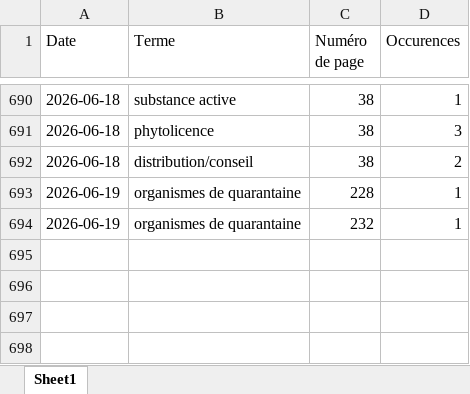
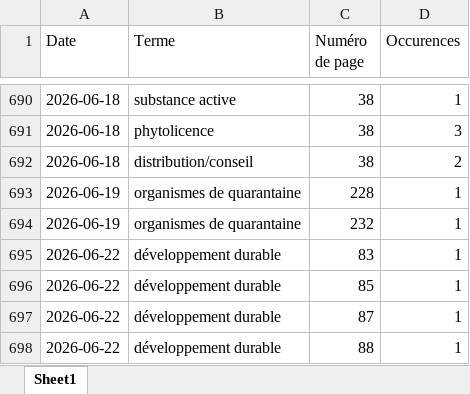
Before and after one commit to LlrdntCORDER/VeilleMoniteur, an Excel workbook: result/Data.xlsx, sheet Sheet1, drawn as a sheet; only a part is shown, gaps mark what is left out; values as stored, in another font and other column widths than the file's, no borders; the diff names each change by its address in the sheet, - before the commit and + after, or states it on an @@ line.

```diff
--- a/result/Data.xlsx (sheet Sheet1)
+++ b/result/Data.xlsx (sheet Sheet1)
+row 695: 2026-06-22 | développement durable | 83 | 1
+row 696: 2026-06-22 | développement durable | 85 | 1
+row 697: 2026-06-22 | développement durable | 87 | 1
+row 698: 2026-06-22 | développement durable | 88 | 1
```
Also changed, not shown: 6 other files.
